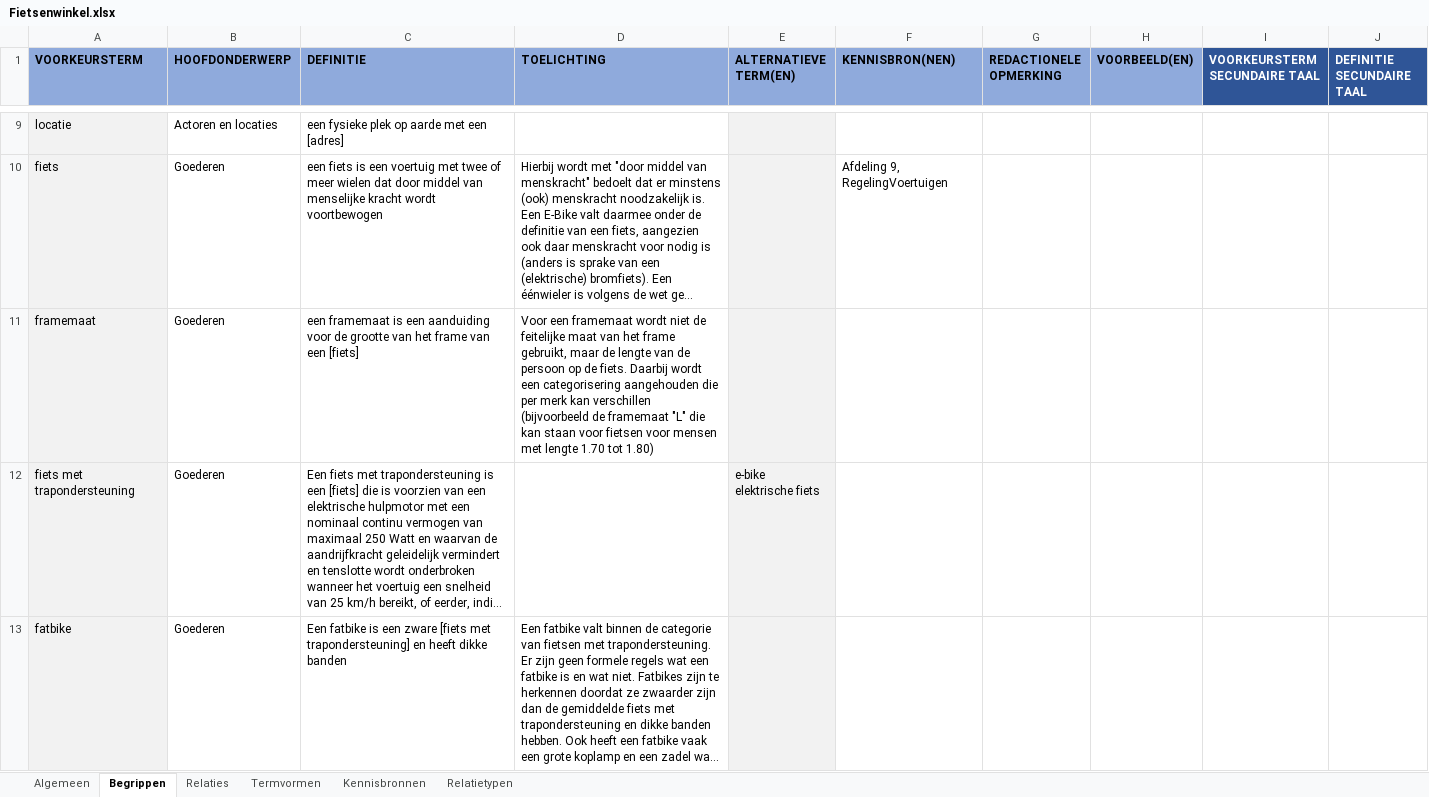
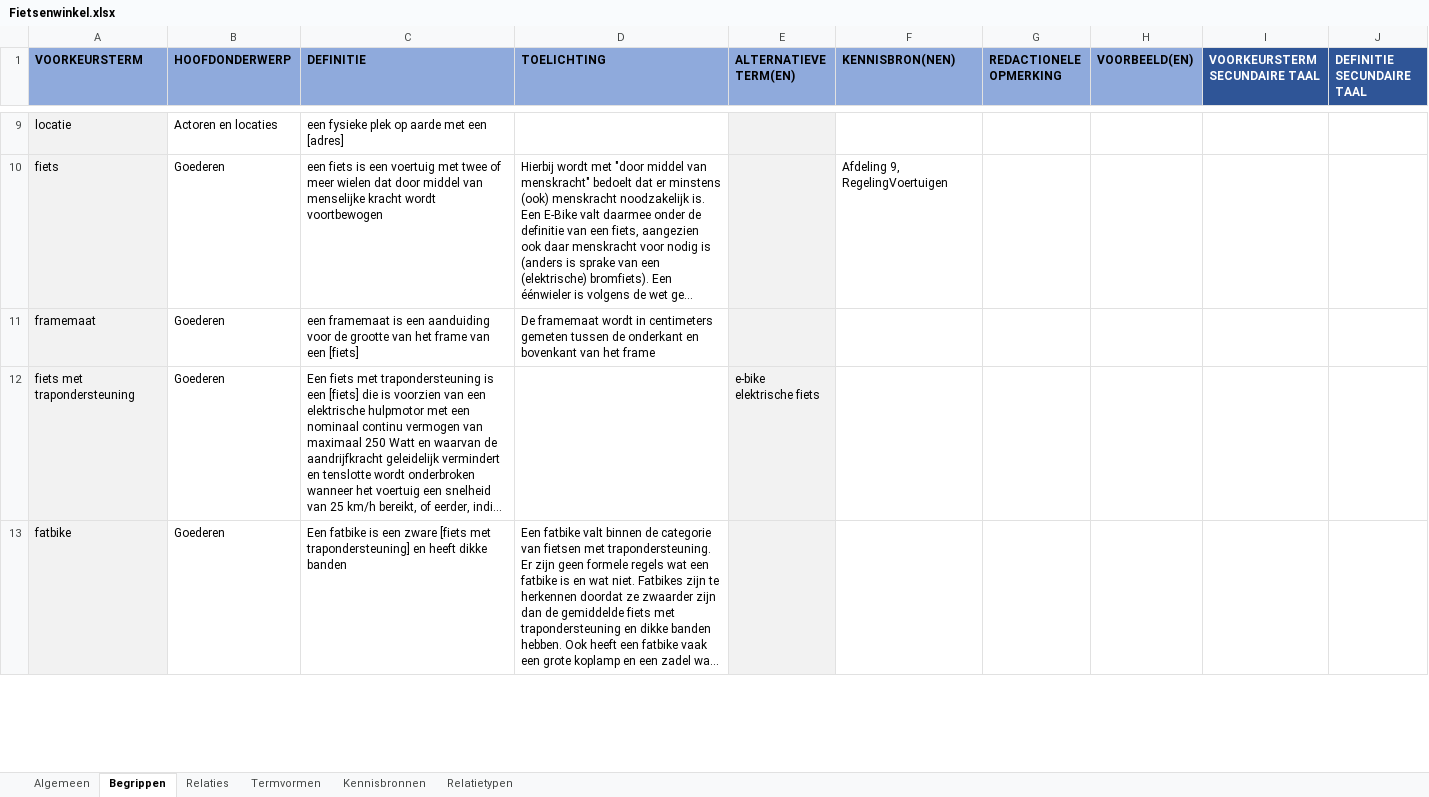
Before and after one commit to melsk-r/mim-metamodel, an Excel workbook: werkomgeving/voorbeeldmodel/begrippenkader/Fietsenwinkel.xlsx, sheet Begrippen, drawn as a sheet; only a part is shown, gaps mark what is left out; long unchanged cells end in …; values as stored, in another font and other column widths than the file's, no borders; the diff names each change by its address in the sheet, - before the commit and + after, or states it on an @@ line.

Commit message:
aanpassing framemaat definitie

```diff
--- a/werkomgeving/voorbeeldmodel/begrippenkader/Fietsenwinkel.xlsx (sheet Begrippen)
+++ b/werkomgeving/voorbeeldmodel/begrippenkader/Fietsenwinkel.xlsx (sheet Begrippen)
-D11 (TOELICHTING): Voor een framemaat wordt niet de feitelijke maat van het frame gebruikt, maar de lengte van de persoon op de fiets. Daarbij wordt een categorisering aangehouden die per merk kan verschillen (bijvoorbeeld de framemaat "L" die kan staan voor fietsen voor mensen met lengte 1.70 tot 1.80)
+D11 (TOELICHTING): De framemaat wordt in centimeters gemeten tussen de onderkant en bovenkant van het frame
```
Also changed, not shown: sheet Algemeen, 3 other files.
